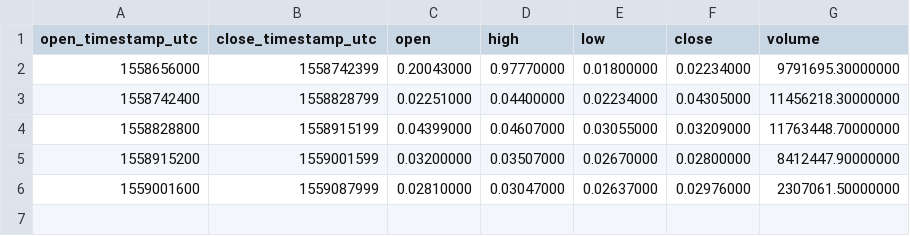
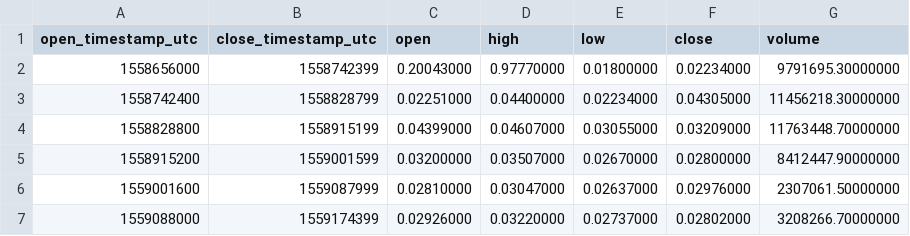
Before and after one commit to cryptobigbro/binance-PHBUSDC, a CSV file: binance-PHBUSDC-1d.csv, drawn as a sheet; the diff names each change by its address in the sheet, - before the commit and + after, or states it on an @@ line.

```diff
--- a/binance-PHBUSDC-1d.csv
+++ b/binance-PHBUSDC-1d.csv
+row 7: 1559088000 | 1559174399 | 0.02926000 | 0.03220000 | 0.02737000 | 0.02802000 | 3208266.70000000
```
Also changed, not shown: binance-PHBUSDC-1h.csv, 2 other files.
